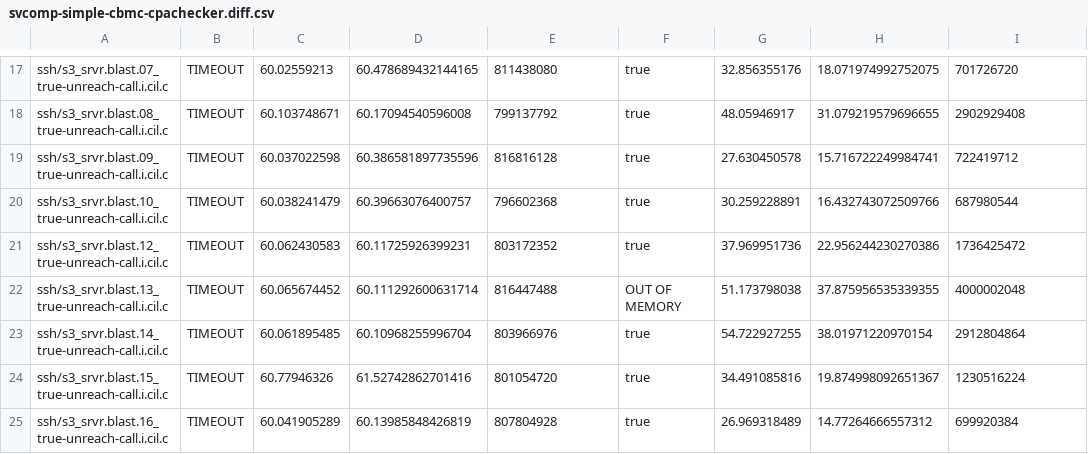
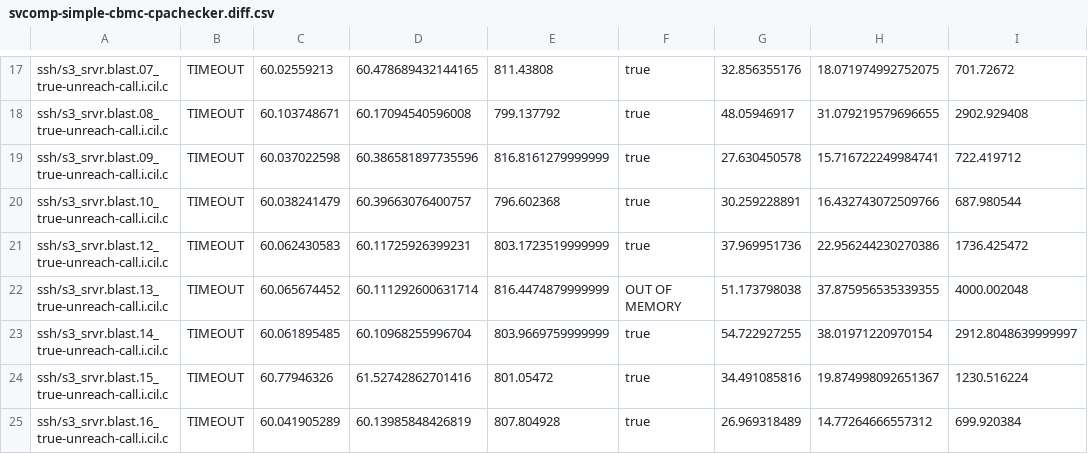
Before and after one commit to sosy-lab/benchexec, a CSV file: example-table/svcomp-simple-cbmc-cpachecker.diff.csv, drawn as a sheet; only a part is shown, gaps mark what is left out; the diff covers the shown part only; the diff names each change by its address in the sheet, - before the commit and + after, or states it on an @@ line.

```diff
--- a/example-table/svcomp-simple-cbmc-cpachecker.diff.csv
+++ b/example-table/svcomp-simple-cbmc-cpachecker.diff.csv
-E17: 811438080
+E17: 811.43808
-I17: 701726720
+I17: 701.72672
-E18: 799137792
+E18: 799.137792
-I18: 2902929408
+I18: 2902.929408
-E19: 816816128
+E19: 816.8161279999999
-I19: 722419712
+I19: 722.419712
-E20: 796602368
+E20: 796.602368
-I20: 687980544
+I20: 687.980544
-E21: 803172352
+E21: 803.1723519999999
-I21: 1736425472
+I21: 1736.425472
-E22: 816447488
+E22: 816.4474879999999
-I22: 4000002048
+I22: 4000.002048
-E23: 803966976
+E23: 803.9669759999999
-I23: 2912804864
+I23: 2912.8048639999997
-E24: 801054720
+E24: 801.05472
-I24: 1230516224
+I24: 1230.516224
-E25: 807804928
+E25: 807.804928
-I25: 699920384
+I25: 699.920384
```
Also changed, not shown: 32 edited cells elsewhere in this file, example-table/svcomp-simple-cbmc-cpachecker.table.csv, 3 other files.
